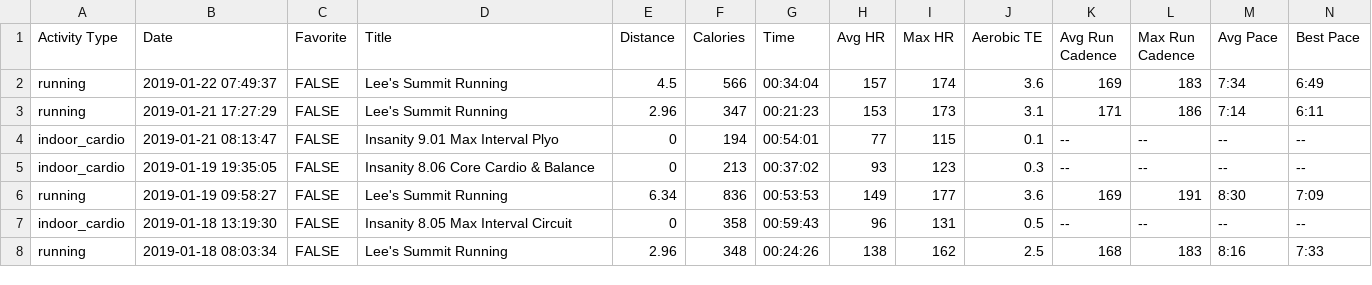
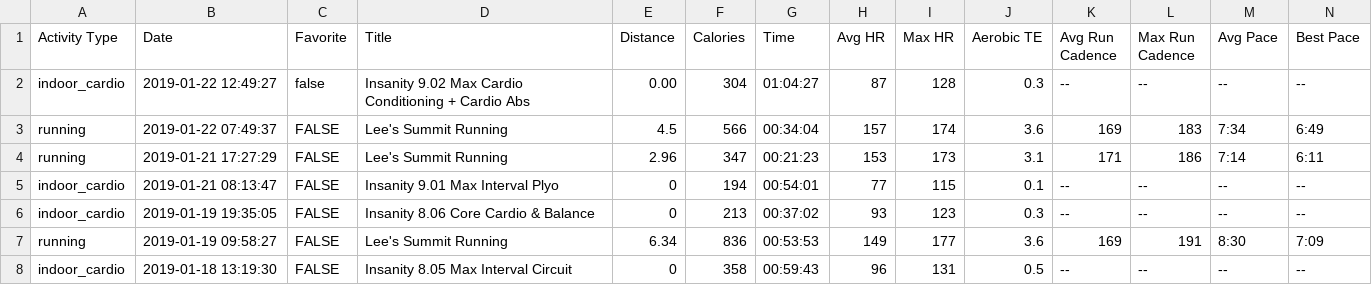
Before and after one commit to johnsug/garmin, a CSV file: garmin_log.csv, drawn as a sheet; only a part is shown; the shorter side is filled out with more unchanged rows; rows hold the shown columns only; the diff names each change by its address in the sheet, - before the commit and + after, or states it on an @@ line.

Commit message:
Update garmin_log.csv

```diff
--- a/garmin_log.csv
+++ b/garmin_log.csv
+row 2: indoor_cardio | 2019-01-22 12:49:27 | false | Insanity 9.02 Max Cardio Conditioning + Cardio Abs | 0.00 | 304 | 01:04:27 | 87 | 128 | 0.3 | -- | -- | -- | --
```
